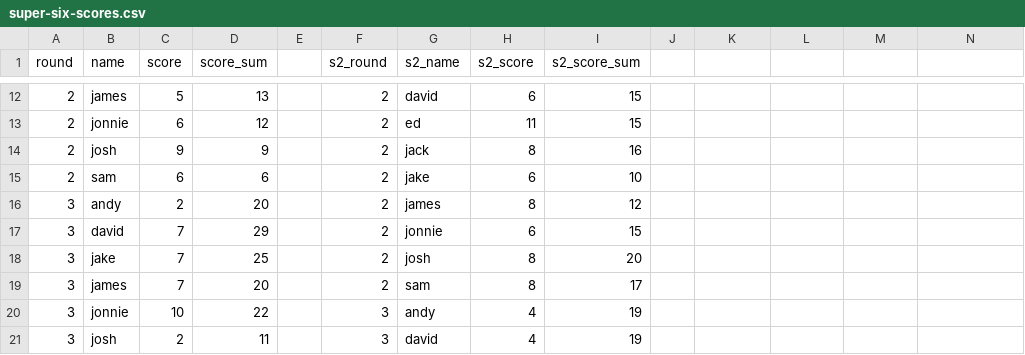
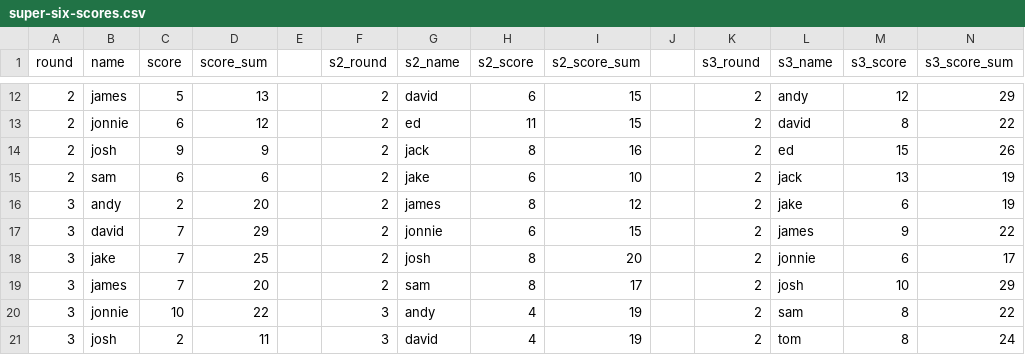
Before and after one commit to dgeary94/super-six-tracker, a CSV file: super-six-scores.csv, drawn as a sheet; only a part is shown, gaps mark what is left out; the diff covers the shown part only.

```diff
--- a/super-six-scores.csv
+++ b/super-six-scores.csv
@@ -1 +1 @@
-round,name,score,score_sum,,s2_round,s2_name,s2_score,s2_score_sum
+round,name,score,score_sum,,s2_round,s2_name,s2_score,s2_score_sum,,s3_round,s3_name,s3_score,s3_score_sum
@@ -12,10 +12,10 @@
-2,james,5,13,,2,david,6,15
-2,jonnie,6,12,,2,ed,11,15
-2,josh,9,9,,2,jack,8,16
-2,sam,6,6,,2,jake,6,10
-3,andy,2,20,,2,james,8,12
-3,david,7,29,,2,jonnie,6,15
-3,jake,7,25,,2,josh,8,20
-3,james,7,20,,2,sam,8,17
-3,jonnie,10,22,,3,andy,4,19
-3,josh,2,11,,3,david,4,19
+2,james,5,13,,2,david,6,15,,2,andy,12,29
+2,jonnie,6,12,,2,ed,11,15,,2,david,8,22
+2,josh,9,9,,2,jack,8,16,,2,ed,15,26
+2,sam,6,6,,2,jake,6,10,,2,jack,13,19
+3,andy,2,20,,2,james,8,12,,2,jake,6,19
+3,david,7,29,,2,jonnie,6,15,,2,james,9,22
+3,jake,7,25,,2,josh,8,20,,2,jonnie,6,17
+3,james,7,20,,2,sam,8,17,,2,josh,10,29
+3,jonnie,10,22,,3,andy,4,19,,2,sam,8,22
+3,josh,2,11,,3,david,4,19,,2,tom,8,24
```
Also changed, not shown: 80 edited cells elsewhere in this file, 1 other file.
